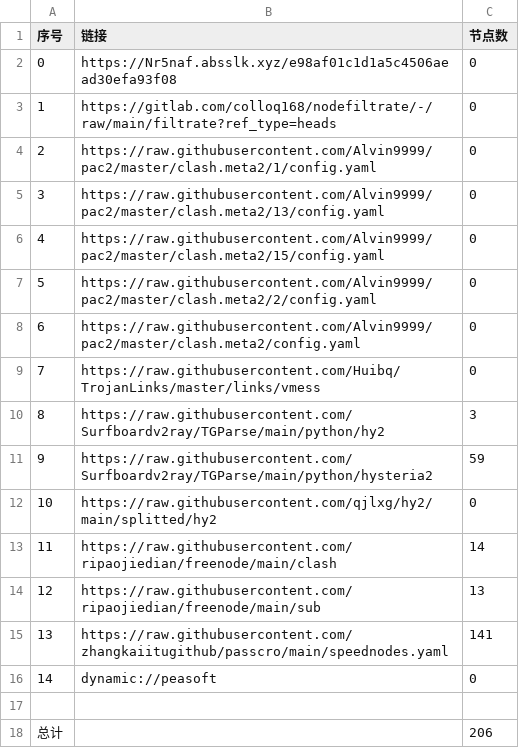
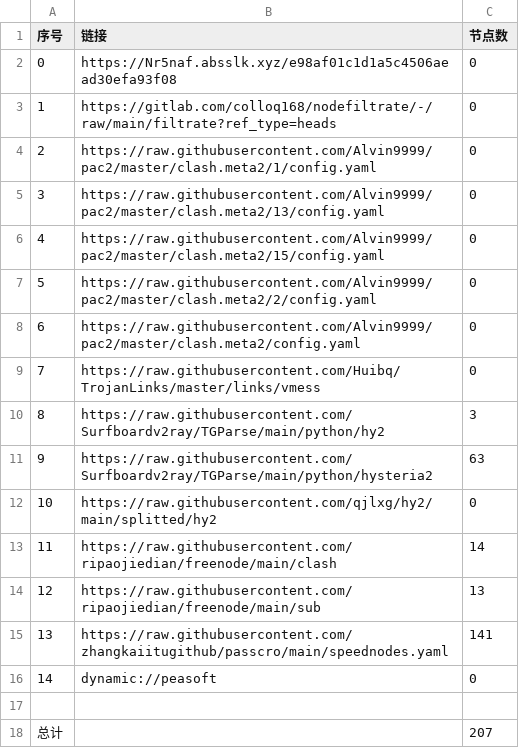
Before and after one commit to xiao99qiao/NoMoreWalls, a CSV file: list_result.csv, drawn as a sheet.

```diff
--- a/list_result.csv
+++ b/list_result.csv
@@ -10,3 +10,3 @@
 8,https://raw.githubusercontent.com/Surfboardv2ray/TGParse/main/python/hy2,3
-9,https://raw.githubusercontent.com/Surfboardv2ray/TGParse/main/python/hysteria2,59
+9,https://raw.githubusercontent.com/Surfboardv2ray/TGParse/main/python/hysteria2,63
 10,https://raw.githubusercontent.com/qjlxg/hy2/main/splitted/hy2,0
@@ -17,2 +17,2 @@
 
-总计,,206
+总计,,207
```
Also changed, not shown: 8 other files.
